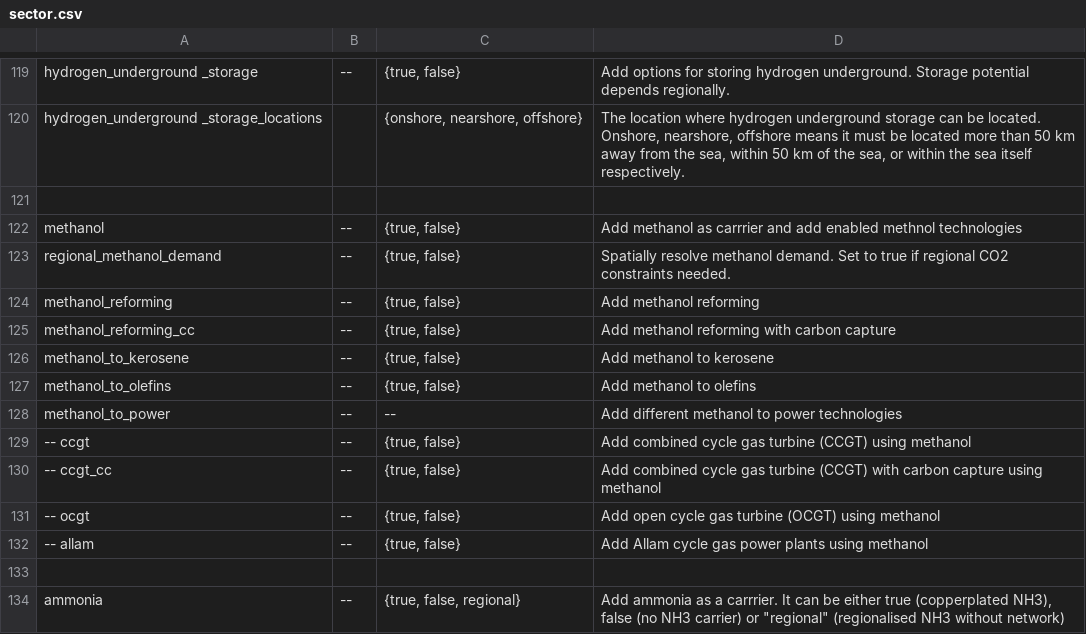
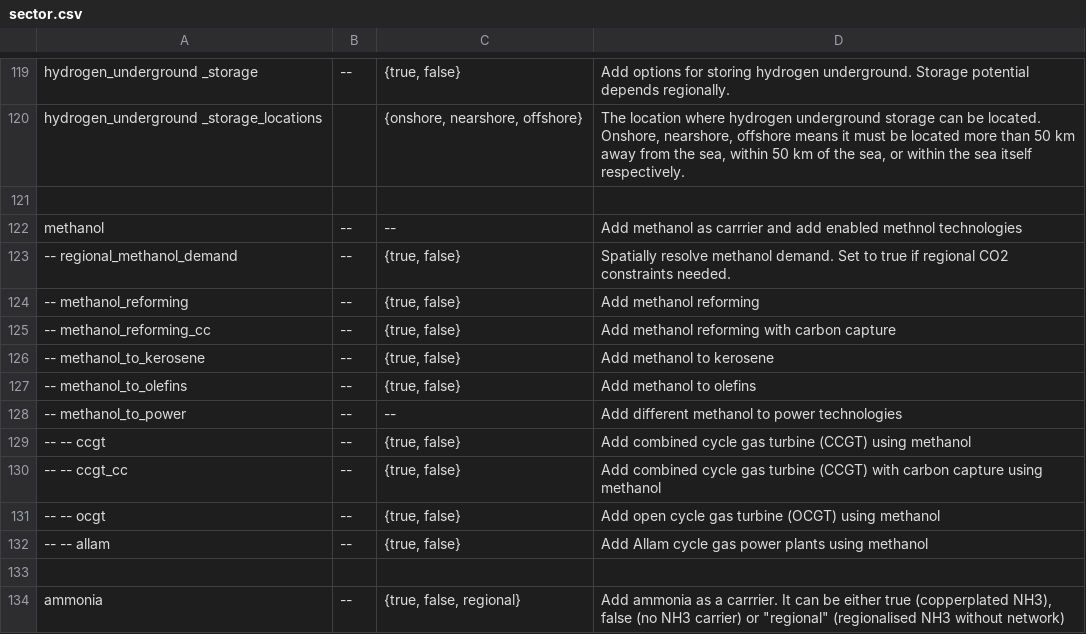
Before and after one commit to ayshaC/pypsa-eur, a CSV file: doc/configtables/sector.csv, drawn as a sheet; only a part is shown, gaps mark what is left out; the diff names each change by its address in the sheet, - before the commit and + after, or states it on an @@ line.

```diff
--- a/doc/configtables/sector.csv
+++ b/doc/configtables/sector.csv
-C122: {true, false}
+C122: --
-A123: regional_methanol_demand
+A123: -- regional_methanol_demand
-A124: methanol_reforming
+A124: -- methanol_reforming
-A125: methanol_reforming_cc
+A125: -- methanol_reforming_cc
-A126: methanol_to_kerosene
+A126: -- methanol_to_kerosene
-A127: methanol_to_olefins
+A127: -- methanol_to_olefins
-A128: methanol_to_power
+A128: -- methanol_to_power
-A129: -- ccgt
+A129: -- -- ccgt
-A130: -- ccgt_cc
+A130: -- -- ccgt_cc
-A131: -- ocgt
+A131: -- -- ocgt
-A132: -- allam
+A132: -- -- allam
```
Also changed, not shown: 2 other files.
